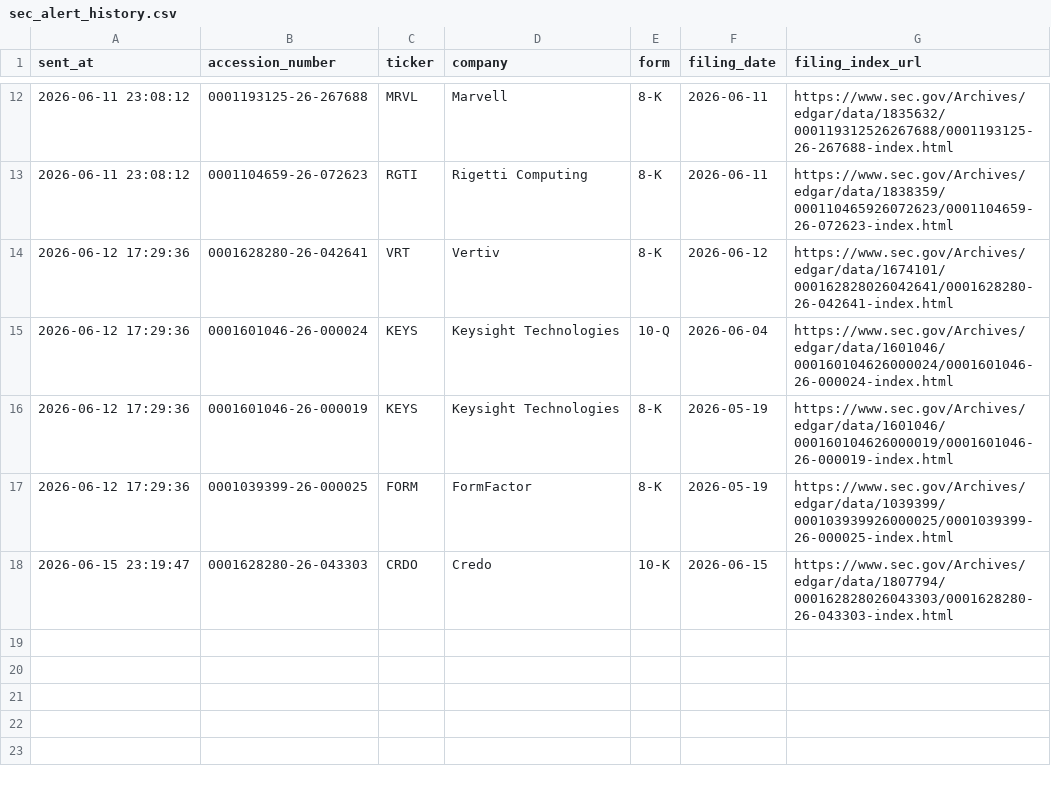
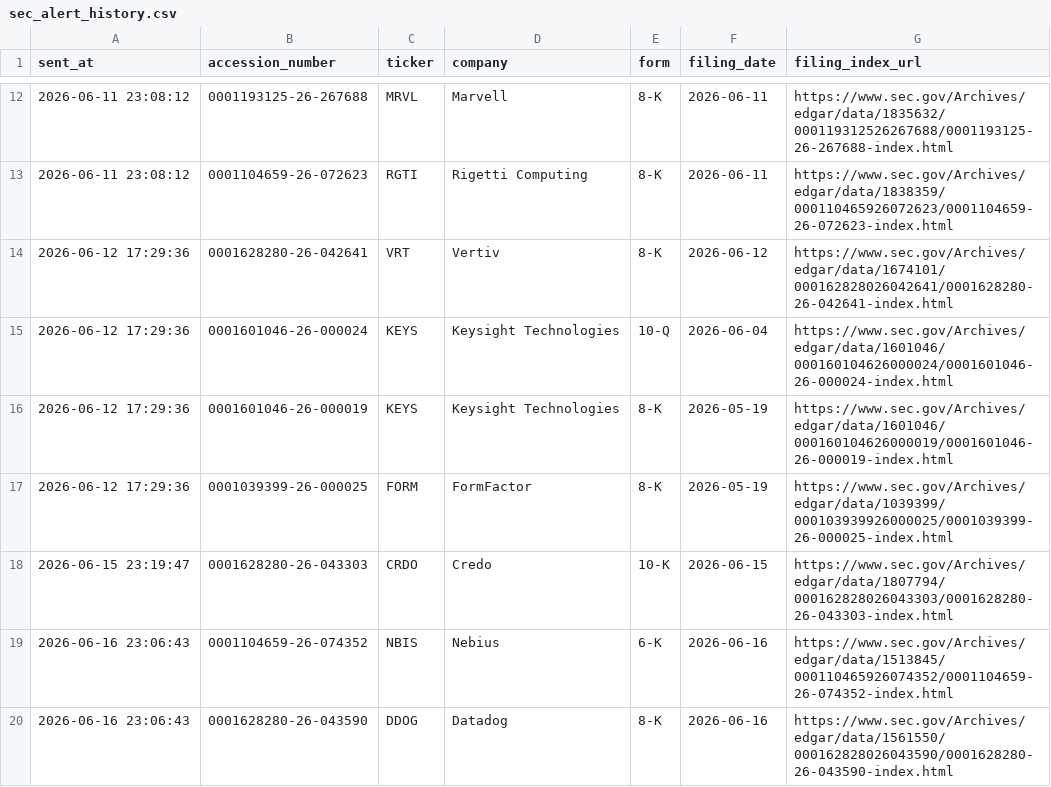
Before and after one commit to GhcFrank/investment-os, a CSV file: data/events/sec_alert_history.csv, drawn as a sheet; only a part is shown, gaps mark what is left out; the diff names each change by its address in the sheet, - before the commit and + after, or states it on an @@ line.

```diff
--- a/data/events/sec_alert_history.csv
+++ b/data/events/sec_alert_history.csv
+row 19: 2026-06-16 23:06:43 | 0001104659-26-074352 | NBIS | Nebius | 6-K | 2026-06-16 | https://www.sec.gov/Archives/edgar/data/1513845/000110465926074352/0001104659-26-074352-index.html
+row 20: 2026-06-16 23:06:43 | 0001628280-26-043590 | DDOG | Datadog | 8-K | 2026-06-16 | https://www.sec.gov/Archives/edgar/data/1561550/000162828026043590/0001628280-26-043590-index.html
```
Also changed, not shown: data/events/sec_filings.csv, data/market_data/prices.csv, 7 other files.
